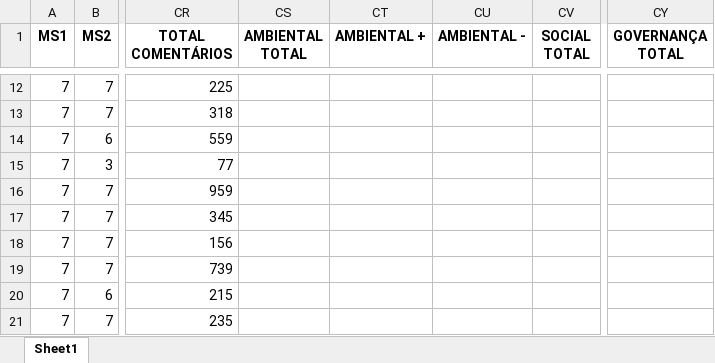
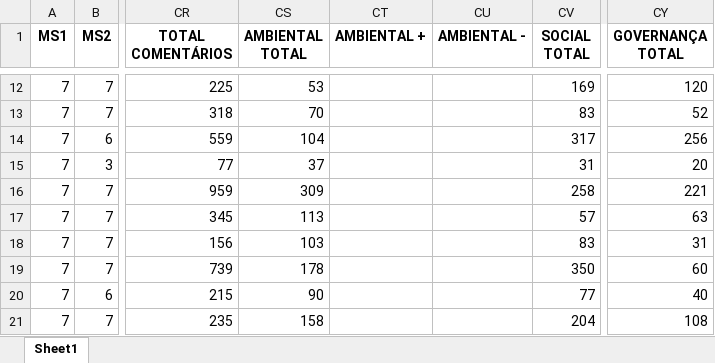
Before and after one commit to mmcodesso/PARA-PROF-MAUR-CIO, an Excel workbook: DadosLuisaFinalV5.xlsx, sheet Sheet1, drawn as a sheet; only a part is shown, gaps mark what is left out; values as stored, in another font and other column widths than the file's, no borders; the diff covers the shown part only; the diff names each change by its address in the sheet, - before the commit and + after, or states it on an @@ line.

```diff
--- a/DadosLuisaFinalV5.xlsx (sheet Sheet1)
+++ b/DadosLuisaFinalV5.xlsx (sheet Sheet1)
-CS12 (AMBIENTAL TOTAL): (empty)
+CS12 (AMBIENTAL TOTAL): 53
-CV12 (SOCIAL TOTAL): (empty)
+CV12 (SOCIAL TOTAL): 169
-CY12 (GOVERNANÇA TOTAL): (empty)
+CY12 (GOVERNANÇA TOTAL): 120
-CS13 (AMBIENTAL TOTAL): (empty)
+CS13 (AMBIENTAL TOTAL): 70
-CV13 (SOCIAL TOTAL): (empty)
+CV13 (SOCIAL TOTAL): 83
-CY13 (GOVERNANÇA TOTAL): (empty)
+CY13 (GOVERNANÇA TOTAL): 52
-CS14 (AMBIENTAL TOTAL): (empty)
+CS14 (AMBIENTAL TOTAL): 104
-CV14 (SOCIAL TOTAL): (empty)
+CV14 (SOCIAL TOTAL): 317
-CY14 (GOVERNANÇA TOTAL): (empty)
+CY14 (GOVERNANÇA TOTAL): 256
-CS15 (AMBIENTAL TOTAL): (empty)
+CS15 (AMBIENTAL TOTAL): 37
-CV15 (SOCIAL TOTAL): (empty)
+CV15 (SOCIAL TOTAL): 31
-CY15 (GOVERNANÇA TOTAL): (empty)
+CY15 (GOVERNANÇA TOTAL): 20
-CS16 (AMBIENTAL TOTAL): (empty)
+CS16 (AMBIENTAL TOTAL): 309
-CV16 (SOCIAL TOTAL): (empty)
+CV16 (SOCIAL TOTAL): 258
-CY16 (GOVERNANÇA TOTAL): (empty)
+CY16 (GOVERNANÇA TOTAL): 221
-CS17 (AMBIENTAL TOTAL): (empty)
+CS17 (AMBIENTAL TOTAL): 113
-CV17 (SOCIAL TOTAL): (empty)
+CV17 (SOCIAL TOTAL): 57
-CY17 (GOVERNANÇA TOTAL): (empty)
+CY17 (GOVERNANÇA TOTAL): 63
-CS18 (AMBIENTAL TOTAL): (empty)
+CS18 (AMBIENTAL TOTAL): 103
-CV18 (SOCIAL TOTAL): (empty)
+CV18 (SOCIAL TOTAL): 83
-CY18 (GOVERNANÇA TOTAL): (empty)
+CY18 (GOVERNANÇA TOTAL): 31
-CS19 (AMBIENTAL TOTAL): (empty)
+CS19 (AMBIENTAL TOTAL): 178
-CV19 (SOCIAL TOTAL): (empty)
+CV19 (SOCIAL TOTAL): 350
-CY19 (GOVERNANÇA TOTAL): (empty)
+CY19 (GOVERNANÇA TOTAL): 60
-CS20 (AMBIENTAL TOTAL): (empty)
+CS20 (AMBIENTAL TOTAL): 90
-CV20 (SOCIAL TOTAL): (empty)
+CV20 (SOCIAL TOTAL): 77
-CY20 (GOVERNANÇA TOTAL): (empty)
+CY20 (GOVERNANÇA TOTAL): 40
-CS21 (AMBIENTAL TOTAL): (empty)
+CS21 (AMBIENTAL TOTAL): 158
-CV21 (SOCIAL TOTAL): (empty)
+CV21 (SOCIAL TOTAL): 204
-CY21 (GOVERNANÇA TOTAL): (empty)
+CY21 (GOVERNANÇA TOTAL): 108
```
Also changed, not shown: 558 edited cells elsewhere in this sheet, 1 other file.
